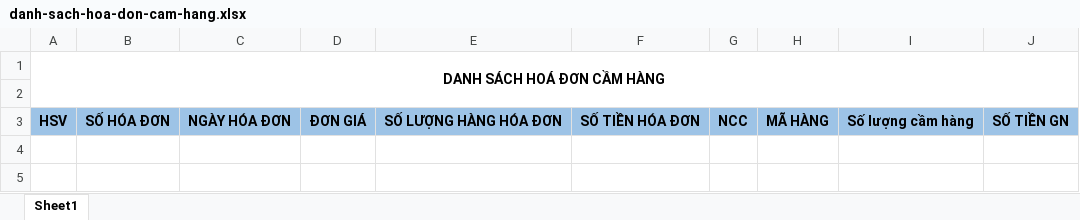
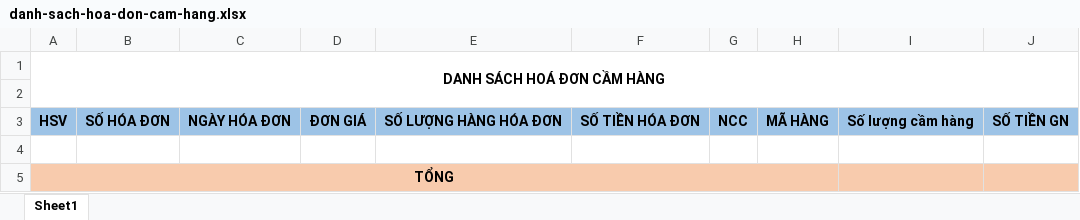
Before and after one commit to phanhoangminhluan/adg-services-v2, an Excel workbook: adg-api/src/main/resources/mb/danh-sach-hoa-don-cam-hang.xlsx, sheet Sheet1, drawn as a sheet; values as stored, in another font and other column widths than the file's, no borders; the diff names each change by its address in the sheet, - before the commit and + after, or states it on an @@ line.

```diff
--- a/adg-api/src/main/resources/mb/danh-sach-hoa-don-cam-hang.xlsx (sheet Sheet1)
+++ b/adg-api/src/main/resources/mb/danh-sach-hoa-don-cam-hang.xlsx (sheet Sheet1)
+row 4: (empty)
+row 5: TỔNG
```
Also changed, not shown: 18 other files.
